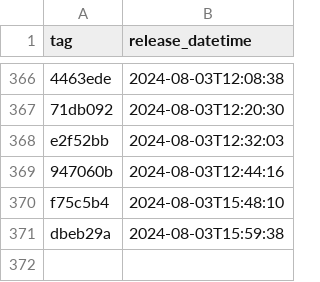
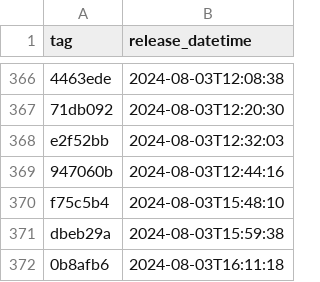
Before and after one commit to NHSDigital/eps-prescription-status-update-api, a CSV file: _data/internal-dev-sandbox_deployments.csv, drawn as a sheet; only a part is shown, gaps mark what is left out.

```diff
--- a/_data/internal-dev-sandbox_deployments.csv
+++ b/_data/internal-dev-sandbox_deployments.csv
@@ -371 +371,2 @@ f75c5b4,2024-08-03T15:48:10
 dbeb29a,2024-08-03T15:59:38
+0b8afb6,2024-08-03T16:11:18
```
Also changed, not shown: 1 other file.
